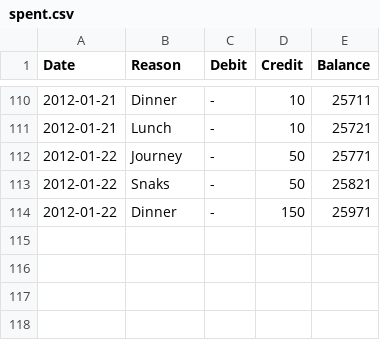
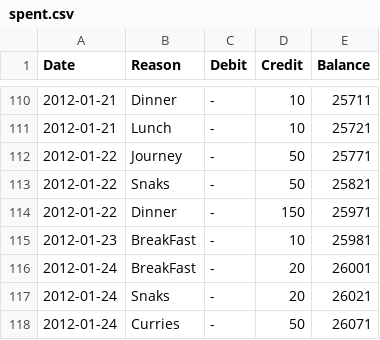
Before and after one commit to tejakunchavenkata/utils, a CSV file: .home/.AccBooks/spent.csv, drawn as a sheet; only a part is shown, gaps mark what is left out.

```diff
--- a/.home/.AccBooks/spent.csv
+++ b/.home/.AccBooks/spent.csv
@@ -114 +114,5 @@ Date,Reason,Debit,Credit,Balance
 2012-01-22,Dinner,-,150,25971
+2012-01-23,BreakFast,-,10,25981
+2012-01-24,BreakFast,-,20,26001
+2012-01-24,Snaks,-,20,26021
+2012-01-24,Curries,-,50,26071
```
Also changed, not shown: .home/.AccBooks/ing.csv, .home/.AccBooks/wallet.csv.
